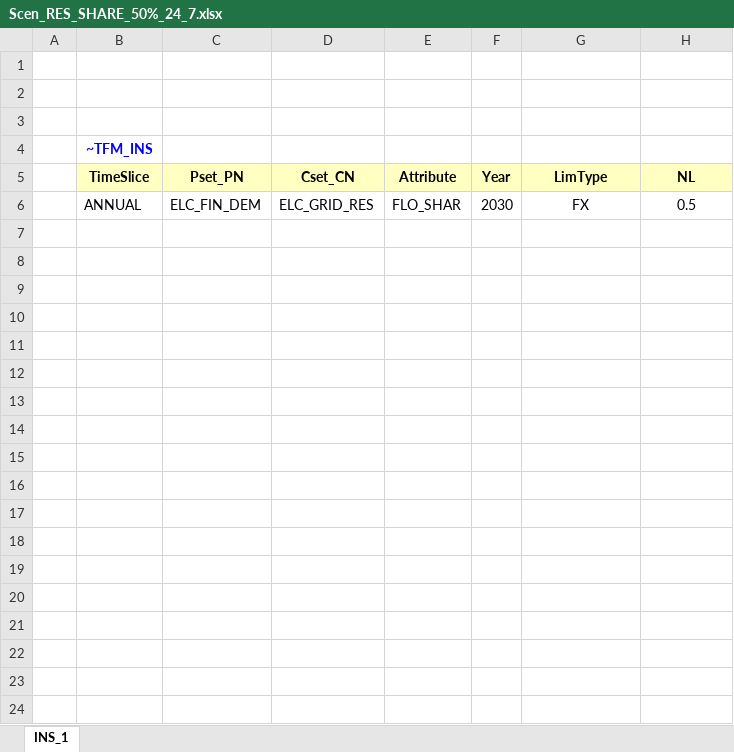
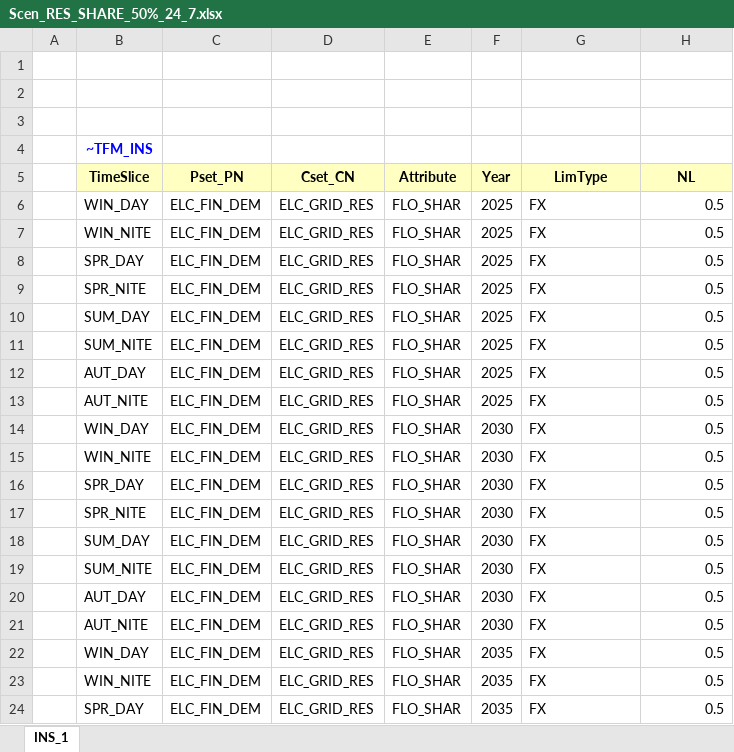
Before and after one commit to Paponord/TIMES-Project, an Excel workbook: SuppXLS/Scen_RES_SHARE_50%_24_7.xlsx, sheet INS_1, drawn as a sheet; only a part is shown; values as stored, in another font and other column widths than the file's, no borders; addresses are those after the commit; the diff covers the shown part only; the diff names each change by its address in the sheet, - before the commit and + after, or states it on an @@ line.

```diff
--- a/SuppXLS/Scen_RES_SHARE_50%_24_7.xlsx (sheet INS_1)
+++ b/SuppXLS/Scen_RES_SHARE_50%_24_7.xlsx (sheet INS_1)
+row 6:  | WIN_DAY | ELC_FIN_DEM | ELC_GRID_RES | FLO_SHAR | 2025 | FX | 0.5
+row 7:  | WIN_NITE | ELC_FIN_DEM | ELC_GRID_RES | FLO_SHAR | 2025 | FX | 0.5
+row 8:  | SPR_DAY | ELC_FIN_DEM | ELC_GRID_RES | FLO_SHAR | 2025 | FX | 0.5
+row 9:  | SPR_NITE | ELC_FIN_DEM | ELC_GRID_RES | FLO_SHAR | 2025 | FX | 0.5
+row 10:  | SUM_DAY | ELC_FIN_DEM | ELC_GRID_RES | FLO_SHAR | 2025 | FX | 0.5
+row 11:  | SUM_NITE | ELC_FIN_DEM | ELC_GRID_RES | FLO_SHAR | 2025 | FX | 0.5
+row 12:  | AUT_DAY | ELC_FIN_DEM | ELC_GRID_RES | FLO_SHAR | 2025 | FX | 0.5
+row 13:  | AUT_NITE | ELC_FIN_DEM | ELC_GRID_RES | FLO_SHAR | 2025 | FX | 0.5
+row 14:  | WIN_DAY | ELC_FIN_DEM | ELC_GRID_RES | FLO_SHAR | 2030 | FX | 0.5
+row 15:  | WIN_NITE | ELC_FIN_DEM | ELC_GRID_RES | FLO_SHAR | 2030 | FX | 0.5
+row 16:  | SPR_DAY | ELC_FIN_DEM | ELC_GRID_RES | FLO_SHAR | 2030 | FX | 0.5
+row 17:  | SPR_NITE | ELC_FIN_DEM | ELC_GRID_RES | FLO_SHAR | 2030 | FX | 0.5
+row 18:  | SUM_DAY | ELC_FIN_DEM | ELC_GRID_RES | FLO_SHAR | 2030 | FX | 0.5
+row 19:  | SUM_NITE | ELC_FIN_DEM | ELC_GRID_RES | FLO_SHAR | 2030 | FX | 0.5
-B20 (TimeSlice): ANNUAL
+B20 (TimeSlice): AUT_DAY
-G20 alignment: center
+G20 alignment: left
-H20 alignment: center
+H20 alignment: right
+row 21:  | AUT_NITE | ELC_FIN_DEM | ELC_GRID_RES | FLO_SHAR | 2030 | FX | 0.5
+row 22:  | WIN_DAY | ELC_FIN_DEM | ELC_GRID_RES | FLO_SHAR | 2035 | FX | 0.5
+row 23:  | WIN_NITE | ELC_FIN_DEM | ELC_GRID_RES | FLO_SHAR | 2035 | FX | 0.5
+row 24:  | SPR_DAY | ELC_FIN_DEM | ELC_GRID_RES | FLO_SHAR | 2035 | FX | 0.5
```
Also changed, not shown: 29 added rows elsewhere in this sheet, SuppXLS/Scen_RES_SHARE_90%_24_7.xlsx.
